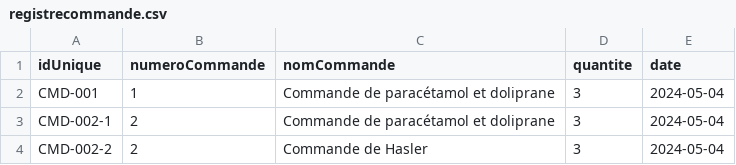
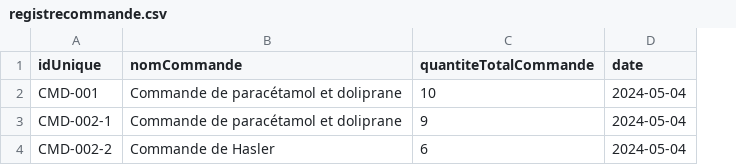
Before and after one commit to octhama/ProjetPharmacie, a CSV file: src/data/registrecommande.csv, drawn as a sheet; removed rows and columns are numbered as before the commit, all else as after; the diff names each change by its address in the sheet, - before the commit and + after, or states it on an @@ line.

```diff
--- a/src/data/registrecommande.csv
+++ b/src/data/registrecommande.csv
-column B (numeroCommande), rows 2-4: 1 | 2 | 2
-column D (quantite), rows 2-4: all 3
+column C (quantiteTotalCommande), rows 2-4: 10 | 9 | 6
```
Also changed, not shown: 5 other files.
